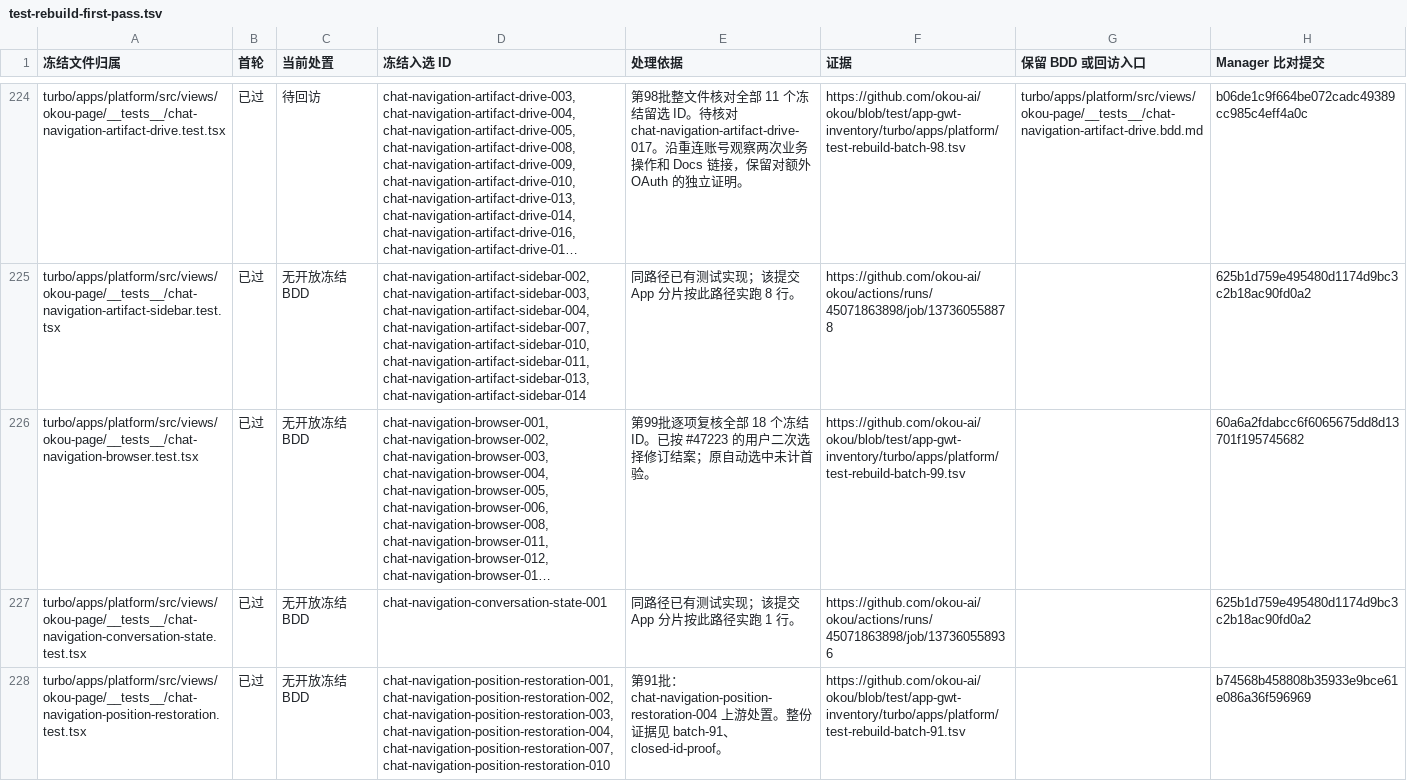
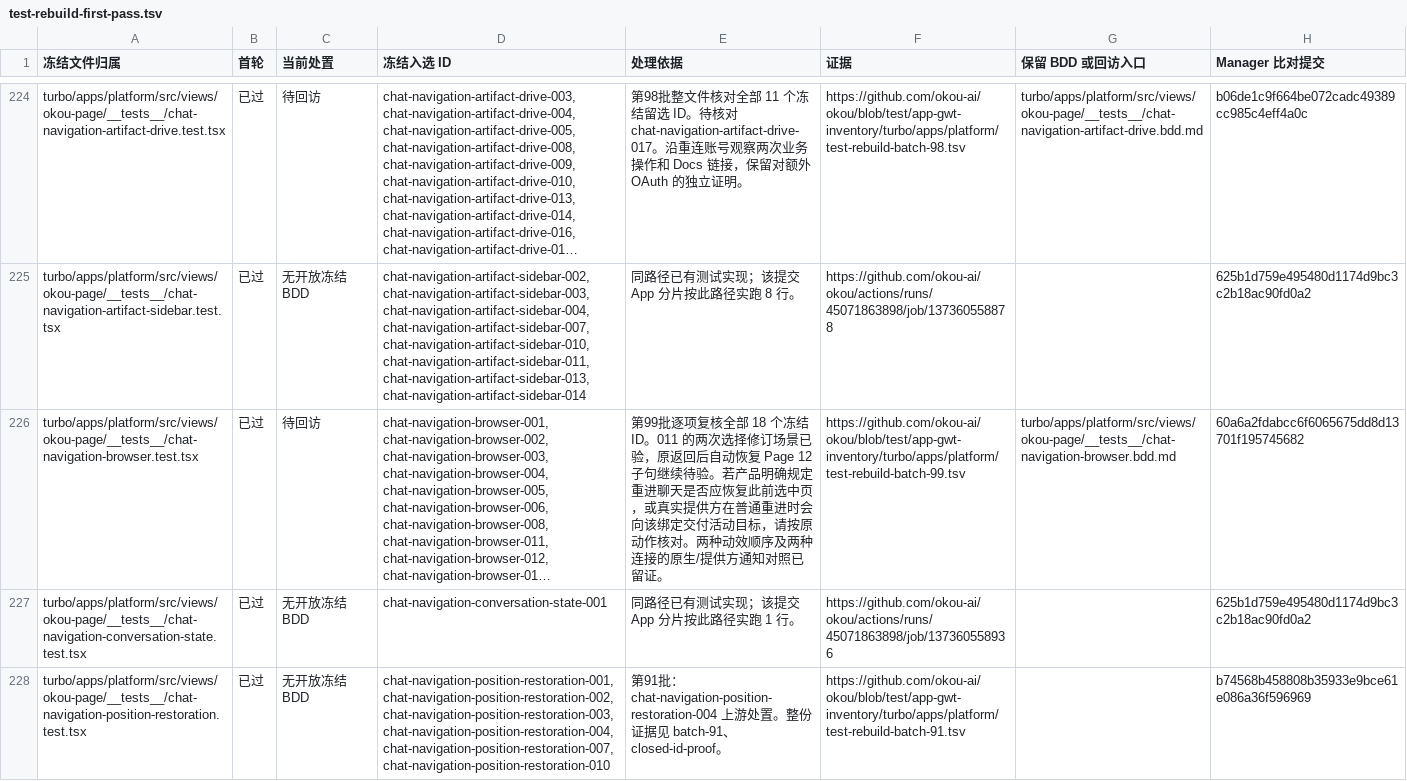
Before and after one commit to okou-ai/okou, a TSV file: turbo/apps/platform/test-rebuild-first-pass.tsv, drawn as a sheet; only a part is shown, gaps mark what is left out; long unchanged cells end in …; the diff names each change by its address in the sheet, - before the commit and + after, or states it on an @@ line.

Commit message:
test(app): retain the original browser tab restoration requirement

```diff
--- a/turbo/apps/platform/test-rebuild-first-pass.tsv
+++ b/turbo/apps/platform/test-rebuild-first-pass.tsv
-C226 (当前处置): 无开放冻结 BDD
+C226 (当前处置): 待回访
-E226 (处理依据): …结 ID。已按 #47223 的用户二次选择修订结案；原自动选中未计首验。
+E226 (处理依据): …结 ID。011 的两次选择修订场景已验，原返回后自动恢复 Page 12 子句继续待验。若产品明确规定重进聊天是否应恢复此前选中页，或真实提供方在普通重进时会向该绑定交付活动目标，请按原动作核对。两种动效顺序及两种连接的原生/提供方通知对照已留证。
-G226 (保留 BDD 或回访入口): (empty)
+G226 (保留 BDD 或回访入口): turbo/apps/platform/src/views/okou-page/__tests__/chat-navigation-browser.bdd.md
```
Also changed, not shown: turbo/apps/platform/test-rebuild-batch-99.tsv, 2 other files.
